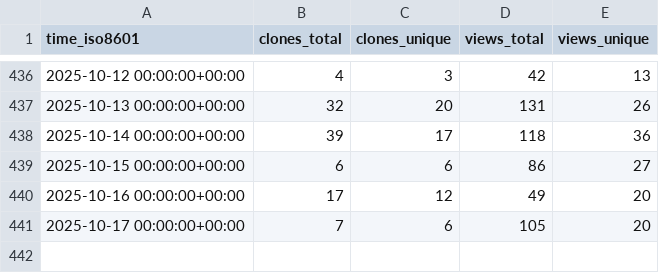
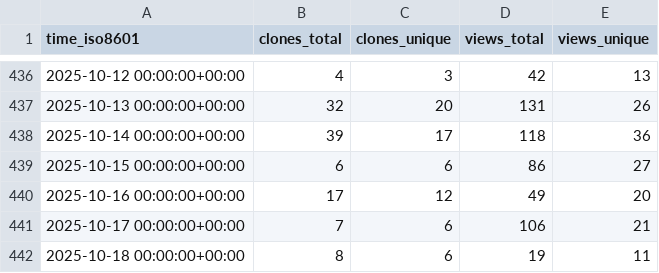
Before and after one commit to ServerlessLLM/ServerlessLLMStat, a CSV file: ServerlessLLM/ServerlessLLM/ghrs-data/views_clones_aggregate.csv, drawn as a sheet; only a part is shown, gaps mark what is left out.

```diff
--- a/ServerlessLLM/ServerlessLLM/ghrs-data/views_clones_aggregate.csv
+++ b/ServerlessLLM/ServerlessLLM/ghrs-data/views_clones_aggregate.csv
@@ -440,2 +440,3 @@ time_iso8601,clones_total,clones_unique,views_total,views_unique
 2025-10-16 00:00:00+00:00,17,12,49,20
-2025-10-17 00:00:00+00:00,7,6,105,20
+2025-10-17 00:00:00+00:00,7,6,106,21
+2025-10-18 00:00:00+00:00,8,6,19,11
```
Also changed, not shown: 1 other file.
